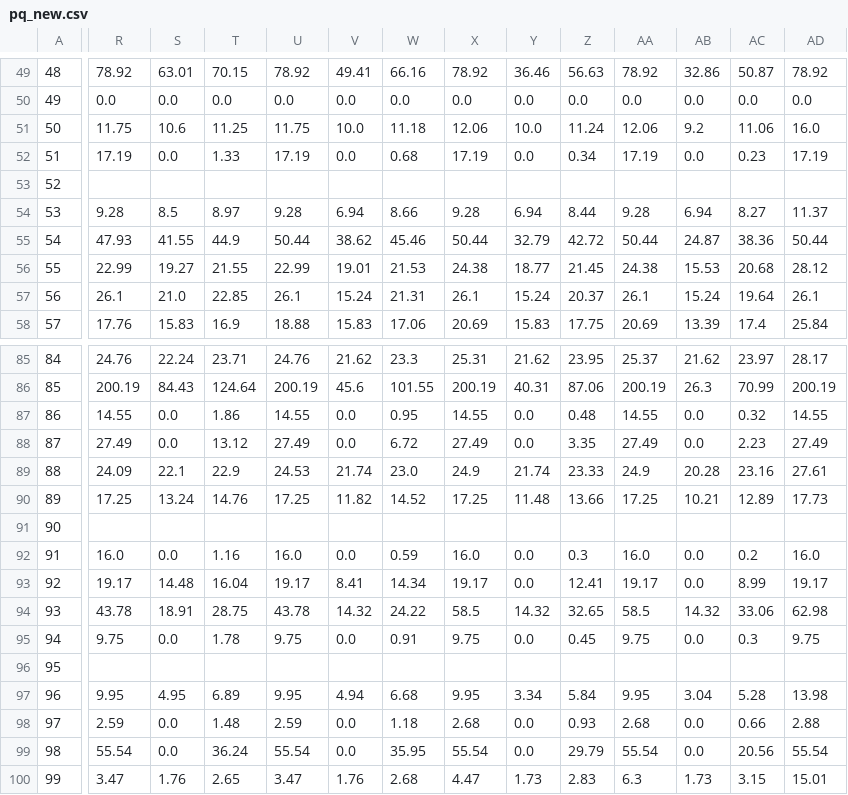
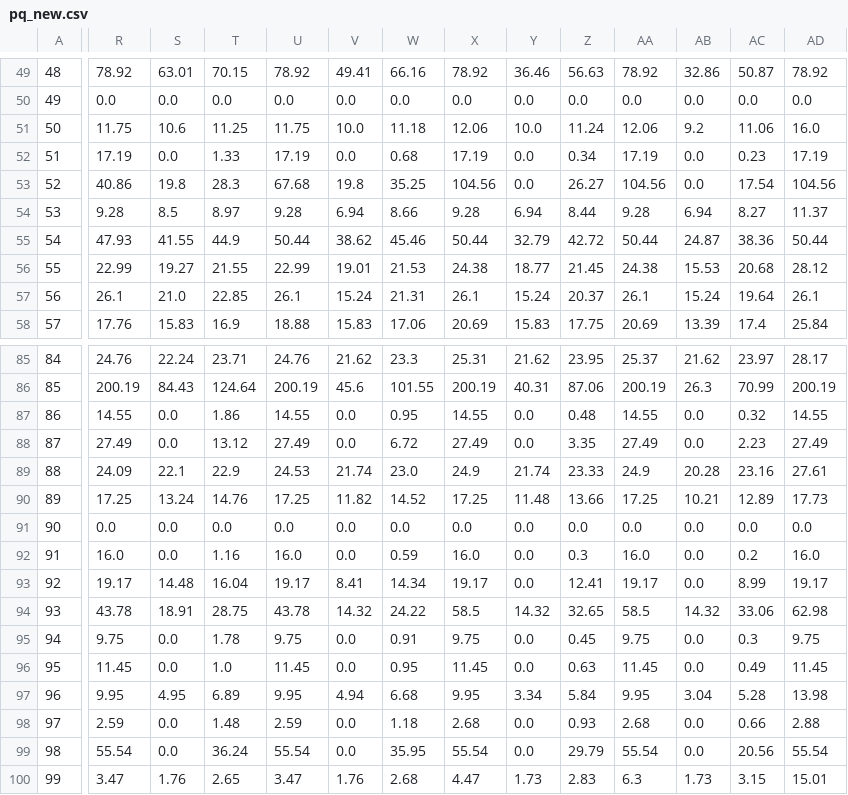
Before and after one commit to mymath3-1415926BI/Actual_test, a CSV file: pq_new.csv, drawn as a sheet; only a part is shown, gaps mark what is left out; the diff covers the shown part only; the diff names each change by its address in the sheet, - before the commit and + after, or states it on an @@ line.

Commit message:
Update pq_new.csv

```diff
--- a/pq_new.csv
+++ b/pq_new.csv
-R53: (empty)
+R53: 40.86
-S53: (empty)
+S53: 19.8
-T53: (empty)
+T53: 28.3
-U53: (empty)
+U53: 67.68
-V53: (empty)
+V53: 19.8
-W53: (empty)
+W53: 35.25
-X53: (empty)
+X53: 104.56
-Y53: (empty)
+Y53: 0.0
-Z53: (empty)
+Z53: 26.27
-AA53: (empty)
+AA53: 104.56
-AB53: (empty)
+AB53: 0.0
-AC53: (empty)
+AC53: 17.54
-AD53: (empty)
+AD53: 104.56
-R91: (empty)
+R91: 0.0
-S91: (empty)
+S91: 0.0
-T91: (empty)
+T91: 0.0
-U91: (empty)
+U91: 0.0
-V91: (empty)
+V91: 0.0
-W91: (empty)
+W91: 0.0
-X91: (empty)
+X91: 0.0
-Y91: (empty)
+Y91: 0.0
-Z91: (empty)
+Z91: 0.0
-AA91: (empty)
+AA91: 0.0
-AB91: (empty)
+AB91: 0.0
-AC91: (empty)
+AC91: 0.0
-AD91: (empty)
+AD91: 0.0
-R96: (empty)
+R96: 11.45
-S96: (empty)
+S96: 0.0
-T96: (empty)
+T96: 1.0
-U96: (empty)
+U96: 11.45
-V96: (empty)
+V96: 0.0
-W96: (empty)
+W96: 0.95
-X96: (empty)
+X96: 11.45
-Y96: (empty)
+Y96: 0.0
-Z96: (empty)
+Z96: 0.63
-AA96: (empty)
+AA96: 11.45
-AB96: (empty)
+AB96: 0.0
-AC96: (empty)
+AC96: 0.49
-AD96: (empty)
+AD96: 11.45
```
Also changed, not shown: 80 edited cells elsewhere in this file.
